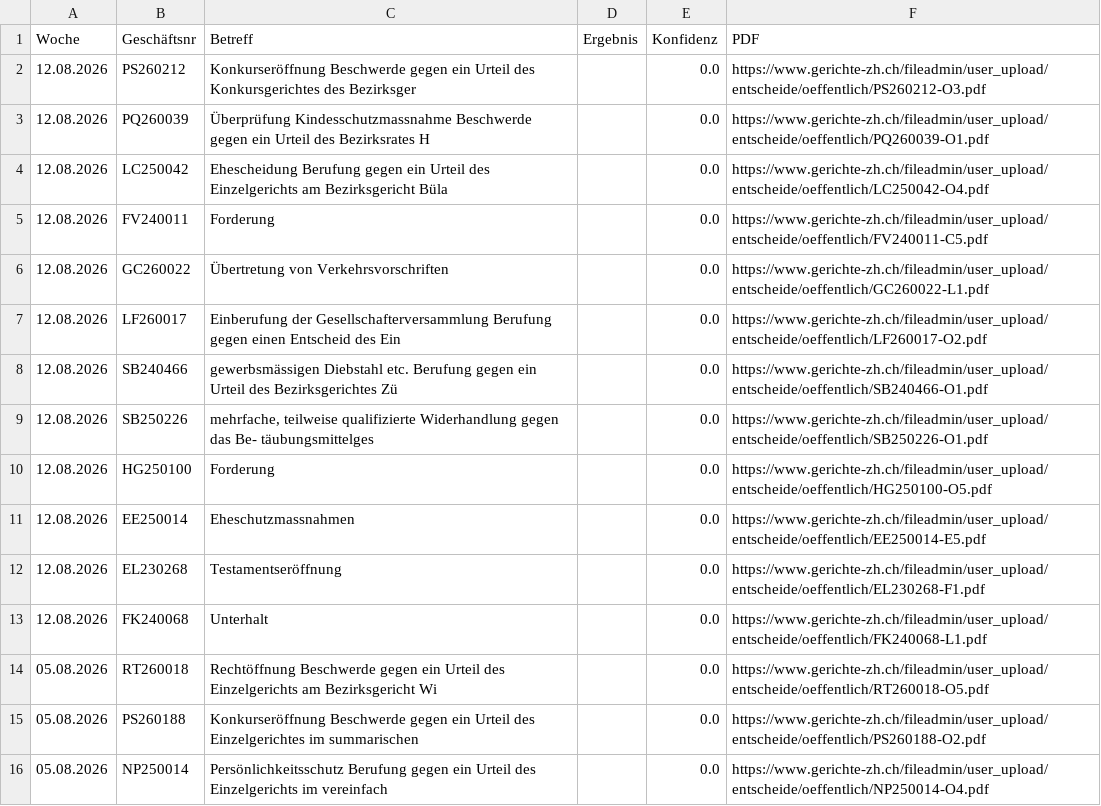
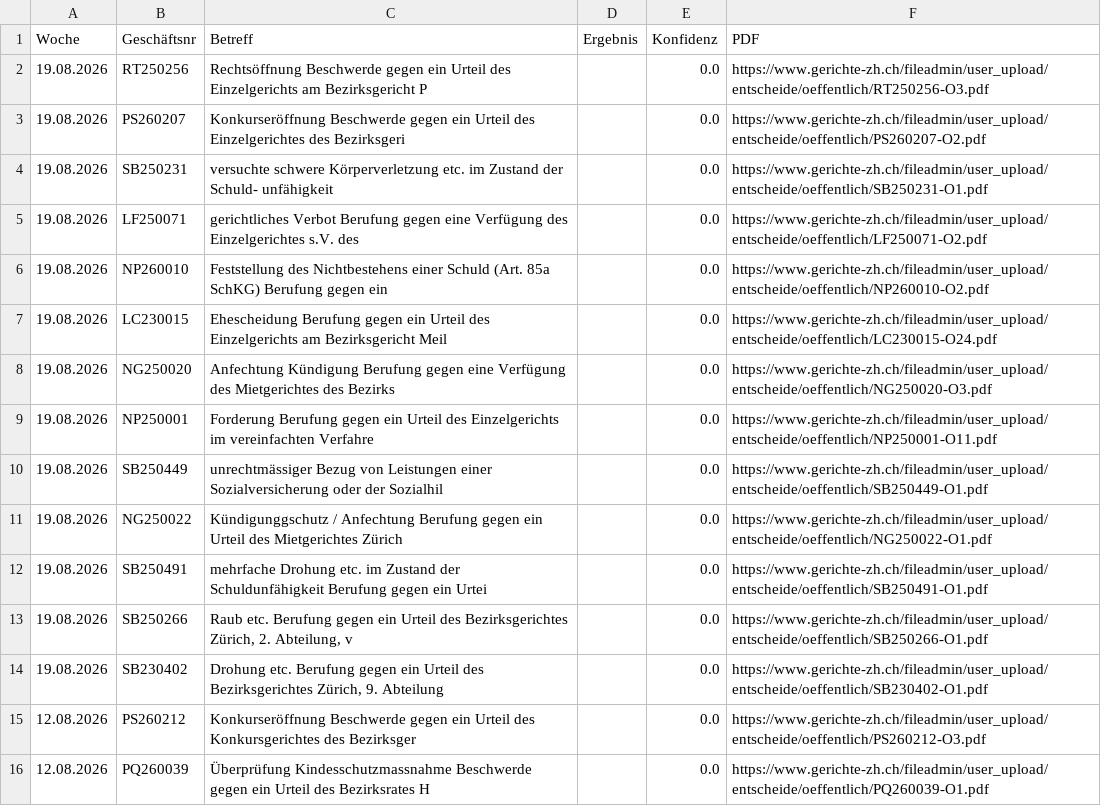
Before and after one commit to trenggli263/Gerichte-ZH-Update, a CSV file: review_queue.csv, drawn as a sheet; only a part is shown; the shorter side is filled out with more unchanged rows; the diff names each change by its address in the sheet, - before the commit and + after, or states it on an @@ line.

```diff
--- a/review_queue.csv
+++ b/review_queue.csv
+row 2: 19.08.2026 | RT250256 | Rechtsöffnung Beschwerde gegen ein Urteil des Einzelgerichts am Bezirksgericht P |  | 0.0 | https://www.gerichte-zh.ch/fileadmin/user_upload/entscheide/oeffentlich/RT250256-O3.pdf
+row 3: 19.08.2026 | PS260207 | Konkurseröffnung Beschwerde gegen ein Urteil des Einzelgerichtes des Bezirksgeri |  | 0.0 | https://www.gerichte-zh.ch/fileadmin/user_upload/entscheide/oeffentlich/PS260207-O2.pdf
+row 4: 19.08.2026 | SB250231 | versuchte schwere Körperverletzung etc. im Zustand der Schuld- unfähigkeit |  | 0.0 | https://www.gerichte-zh.ch/fileadmin/user_upload/entscheide/oeffentlich/SB250231-O1.pdf
+row 5: 19.08.2026 | LF250071 | gerichtliches Verbot Berufung gegen eine Verfügung des Einzelgerichtes s.V. des |  | 0.0 | https://www.gerichte-zh.ch/fileadmin/user_upload/entscheide/oeffentlich/LF250071-O2.pdf
+row 6: 19.08.2026 | NP260010 | Feststellung des Nichtbestehens einer Schuld (Art. 85a SchKG) Berufung gegen ein |  | 0.0 | https://www.gerichte-zh.ch/fileadmin/user_upload/entscheide/oeffentlich/NP260010-O2.pdf
+row 7: 19.08.2026 | LC230015 | Ehescheidung Berufung gegen ein Urteil des Einzelgerichts am Bezirksgericht Meil |  | 0.0 | https://www.gerichte-zh.ch/fileadmin/user_upload/entscheide/oeffentlich/LC230015-O24.pdf
+row 8: 19.08.2026 | NG250020 | Anfechtung Kündigung Berufung gegen eine Verfügung des Mietgerichtes des Bezirks |  | 0.0 | https://www.gerichte-zh.ch/fileadmin/user_upload/entscheide/oeffentlich/NG250020-O3.pdf
+row 9: 19.08.2026 | NP250001 | Forderung Berufung gegen ein Urteil des Einzelgerichts im vereinfachten Verfahre |  | 0.0 | https://www.gerichte-zh.ch/fileadmin/user_upload/entscheide/oeffentlich/NP250001-O11.pdf
+row 10: 19.08.2026 | SB250449 | unrechtmässiger Bezug von Leistungen einer Sozialversicherung oder der Sozialhil |  | 0.0 | https://www.gerichte-zh.ch/fileadmin/user_upload/entscheide/oeffentlich/SB250449-O1.pdf
+row 11: 19.08.2026 | NG250022 | Kündigunggschutz / Anfechtung Berufung gegen ein Urteil des Mietgerichtes Zürich |  | 0.0 | https://www.gerichte-zh.ch/fileadmin/user_upload/entscheide/oeffentlich/NG250022-O1.pdf
+row 12: 19.08.2026 | SB250491 | mehrfache Drohung etc. im Zustand der Schuldunfähigkeit Berufung gegen ein Urtei |  | 0.0 | https://www.gerichte-zh.ch/fileadmin/user_upload/entscheide/oeffentlich/SB250491-O1.pdf
+row 13: 19.08.2026 | SB250266 | Raub etc. Berufung gegen ein Urteil des Bezirksgerichtes Zürich, 2. Abteilung, v |  | 0.0 | https://www.gerichte-zh.ch/fileadmin/user_upload/entscheide/oeffentlich/SB250266-O1.pdf
+row 14: 19.08.2026 | SB230402 | Drohung etc. Berufung gegen ein Urteil des Bezirksgerichtes Zürich, 9. Abteilung |  | 0.0 | https://www.gerichte-zh.ch/fileadmin/user_upload/entscheide/oeffentlich/SB230402-O1.pdf
```
Also changed, not shown: 1 other file.
